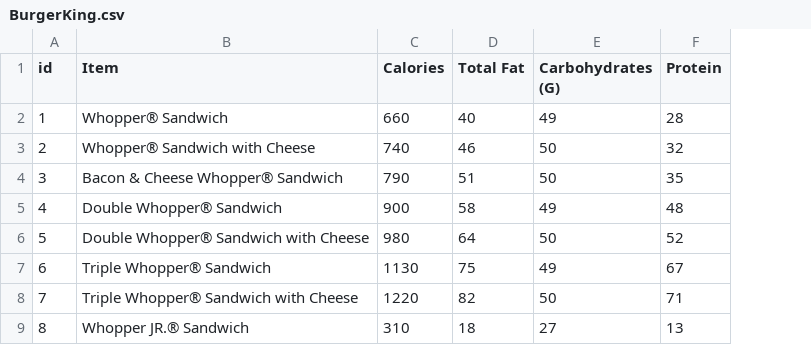
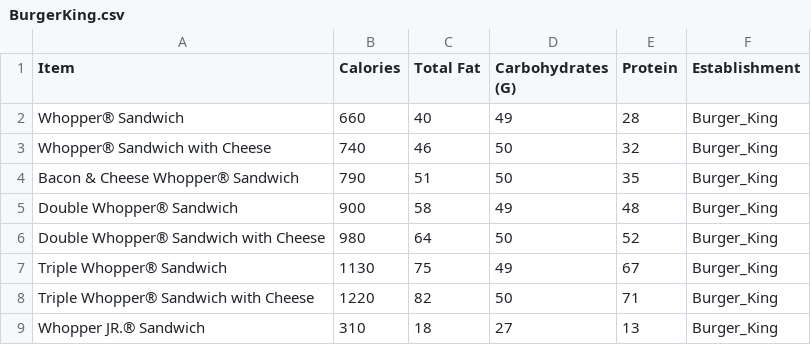
Before and after one commit to ApuAdh/DataScienceOne, a CSV file: Projects/Final Project/BurgerKing.csv, drawn as a sheet; only a part is shown; removed rows and columns are numbered as before the commit, all else as after; the diff names each change by its address in the sheet, - before the commit and + after, or states it on an @@ line.

```diff
--- a/Projects/Final Project/BurgerKing.csv
+++ b/Projects/Final Project/BurgerKing.csv
-column A (id), rows 2-9: 1 | 2 | 3 | 4 | 5 | 6 | 7 | 8
+column F (Establishment), rows 2-9: all Burger_King
```
Also changed, not shown: Projects/Final Project/ChickFilA.csv, Projects/Final Project/Dairy Queen.csv, 7 other files.
